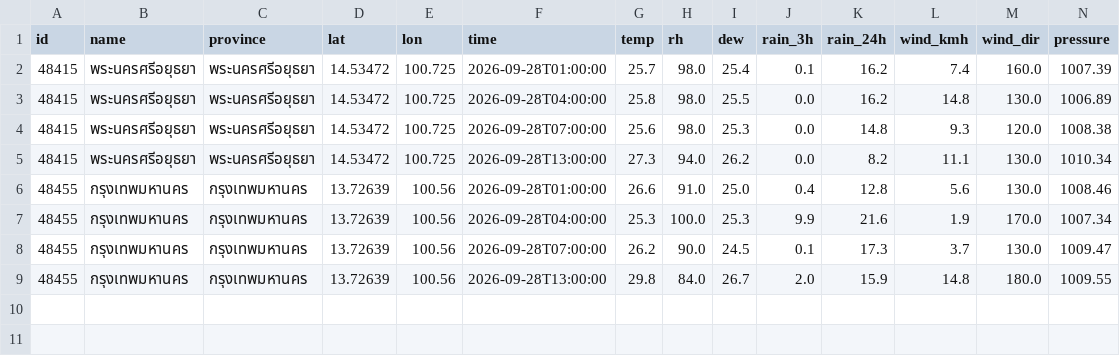
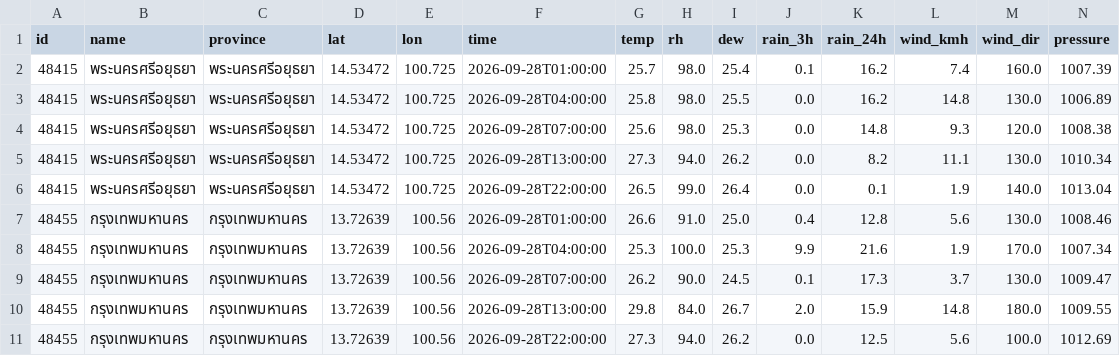
Before and after one commit to Navavit/consolidated-weather, a CSV file: obs/tmd3h/2026-09-28.csv, drawn as a sheet; only a part is shown; rows hold the shown columns only; the diff names each change by its address in the sheet, - before the commit and + after, or states it on an @@ line.

```diff
--- a/obs/tmd3h/2026-09-28.csv
+++ b/obs/tmd3h/2026-09-28.csv
+row 6: 48415 | พระนครศรีอยุธยา | พระนครศรีอยุธยา | 14.53472 | 100.725 | 2026-09-28T22:00:00 | 26.5 | 99.0 | 26.4 | 0.0 | 0.1 | 1.9 | 140.0 | 1013.04
+row 11: 48455 | กรุงเทพมหานคร | กรุงเทพมหานคร | 13.72639 | 100.56 | 2026-09-28T22:00:00 | 27.3 | 94.0 | 26.2 | 0.0 | 12.5 | 5.6 | 100.0 | 1012.69
```
Also changed, not shown: 27 other files.
